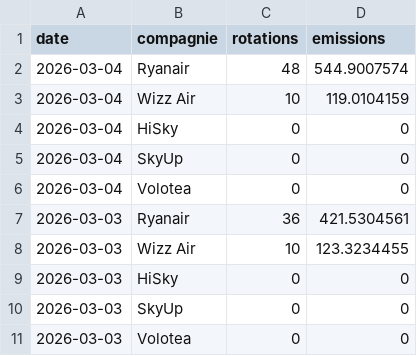
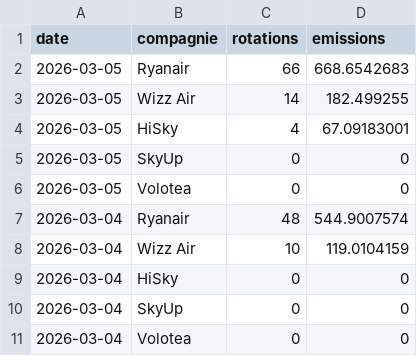
Before and after one commit to emissionscarbonebva-maker/bva-ges, a CSV file: data/EXPORT_daily_airlines.csv, drawn as a sheet; only a part is shown; the shorter side is filled out with more unchanged rows; the diff names each change by its address in the sheet, - before the commit and + after, or states it on an @@ line.

```diff
--- a/data/EXPORT_daily_airlines.csv
+++ b/data/EXPORT_daily_airlines.csv
+row 2: 2026-03-05 | Ryanair | 66 | 668.6542683
+row 3: 2026-03-05 | Wizz Air | 14 | 182.499255
+row 4: 2026-03-05 | HiSky | 4 | 67.09183001
+row 5: 2026-03-05 | SkyUp | 0 | 0
+row 6: 2026-03-05 | Volotea | 0 | 0
```
Also changed, not shown: data/EXPORT_arrivals_YTD.csv, data/EXPORT_cumul_scopes.csv, 2 other files.
